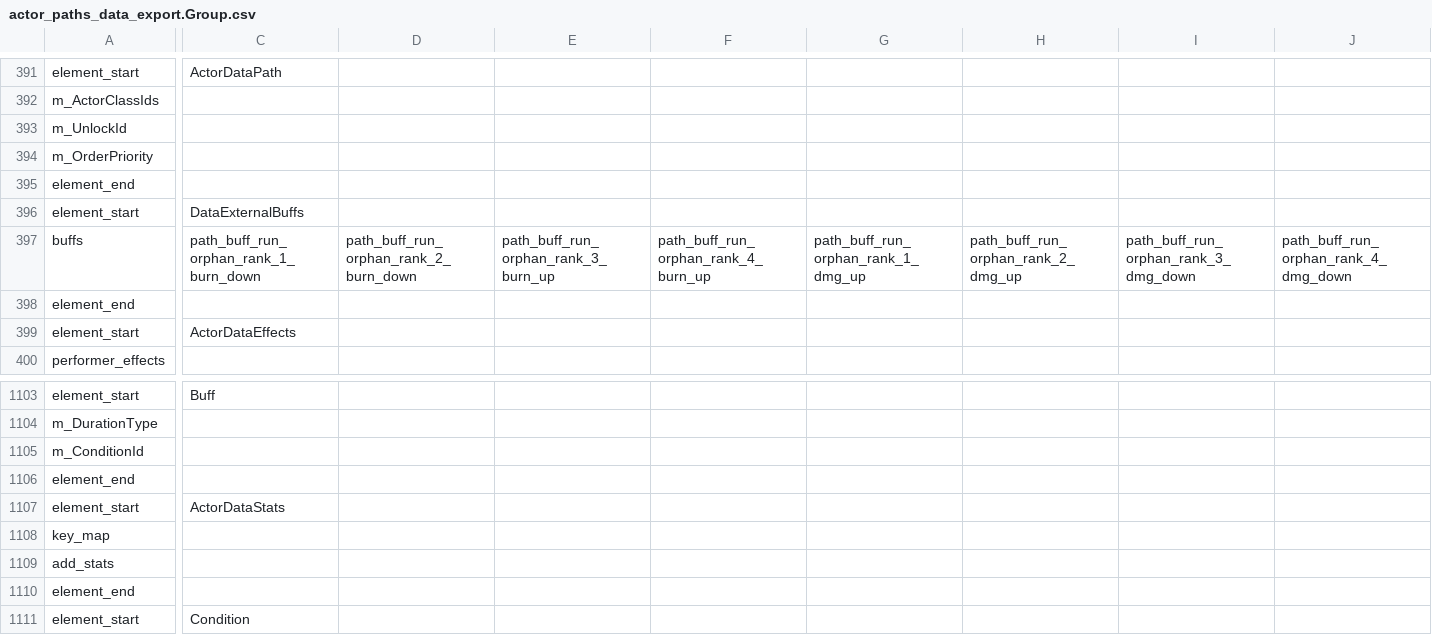
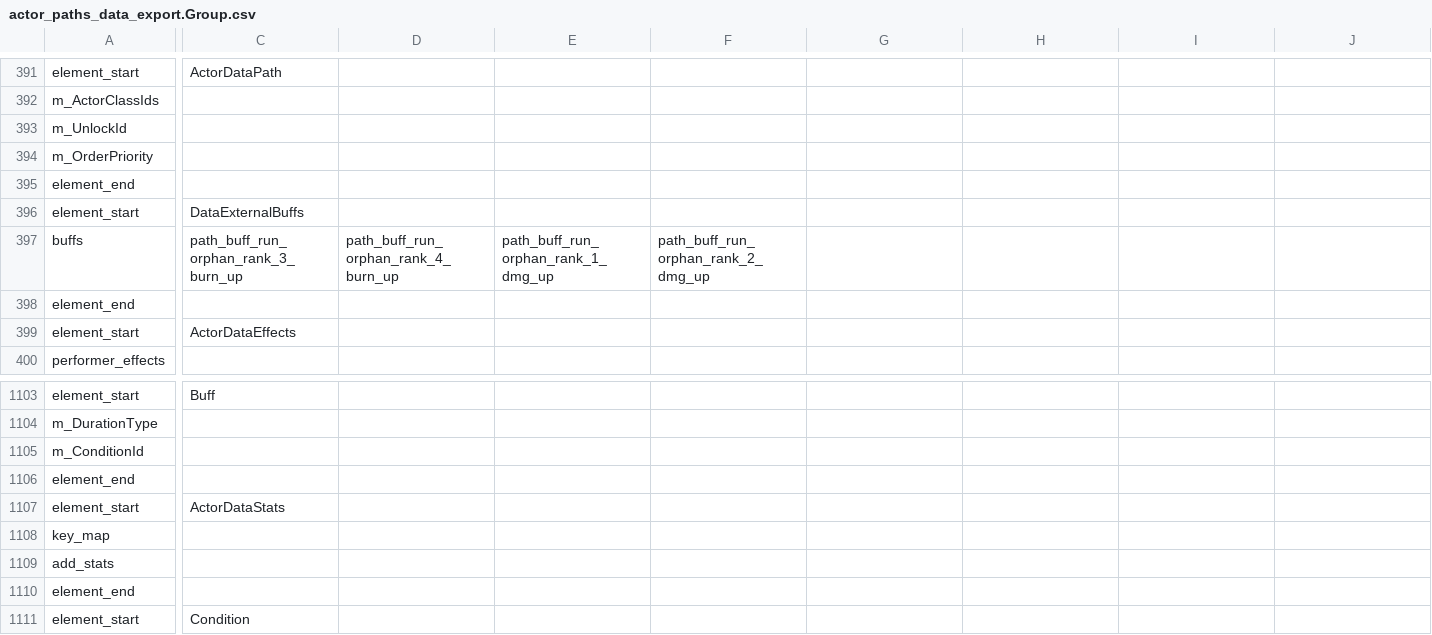
Before and after one commit to woodbrick/darkest-dungeon-2, a CSV file: actor_paths_data_export.Group.csv, drawn as a sheet; only a part is shown, gaps mark what is left out; removed rows and columns are numbered as before the commit, all else as after; rows hold the shown columns only; the diff names each change by its address in the sheet, - before the commit and + after, or states it on an @@ line.

Commit message:
update path

```diff
--- a/actor_paths_data_export.Group.csv
+++ b/actor_paths_data_export.Group.csv
-C397: path_buff_run_orphan_rank_1_burn_down
+C397: path_buff_run_orphan_rank_3_burn_up
-D397: path_buff_run_orphan_rank_2_burn_down
+D397: path_buff_run_orphan_rank_4_burn_up
-E397: path_buff_run_orphan_rank_3_burn_up
+E397: path_buff_run_orphan_rank_1_dmg_up
-F397: path_buff_run_orphan_rank_4_burn_up
+F397: path_buff_run_orphan_rank_2_dmg_up
-G397: path_buff_run_orphan_rank_1_dmg_up
+G397: (empty)
-H397: path_buff_run_orphan_rank_2_dmg_up
+H397: (empty)
-I397: path_buff_run_orphan_rank_3_dmg_down
+I397: (empty)
-J397: path_buff_run_orphan_rank_4_dmg_down
+J397: (empty)
-row 1109: add_stats
+row 1109: add_stats
```
Also changed, not shown: buff_data_export.Group.csv.
